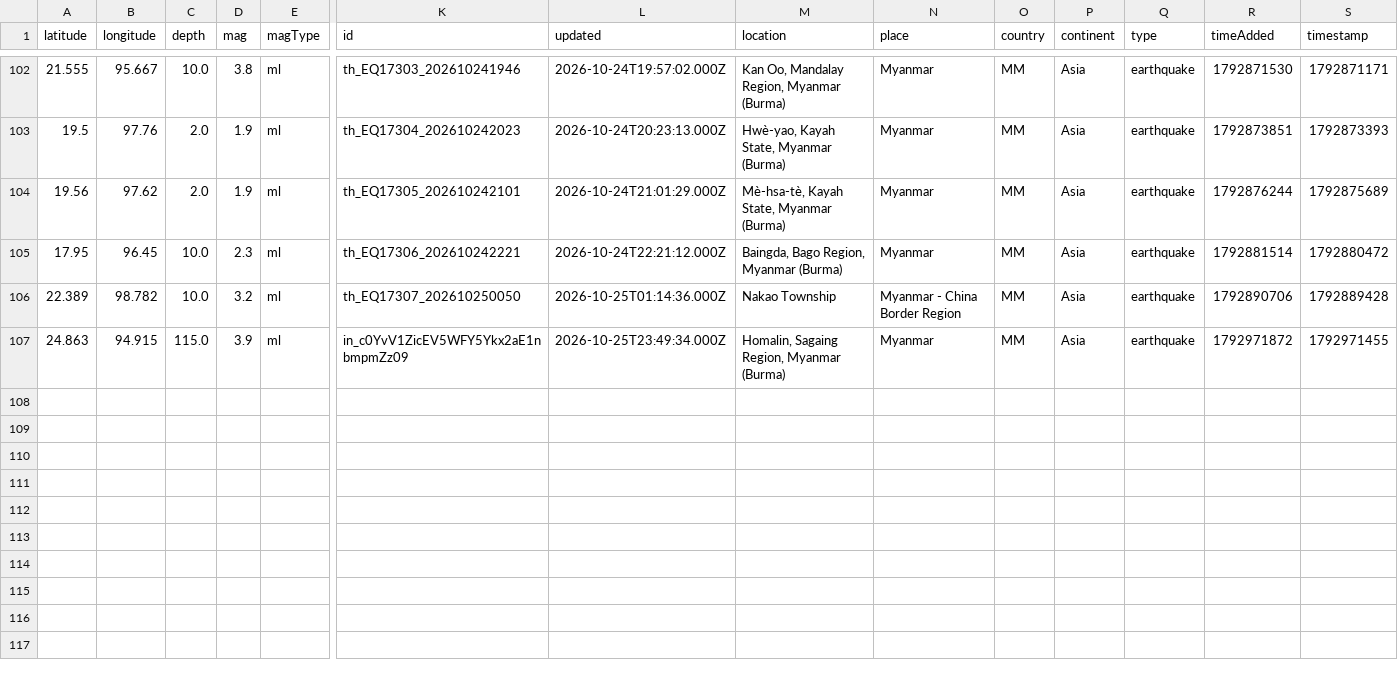
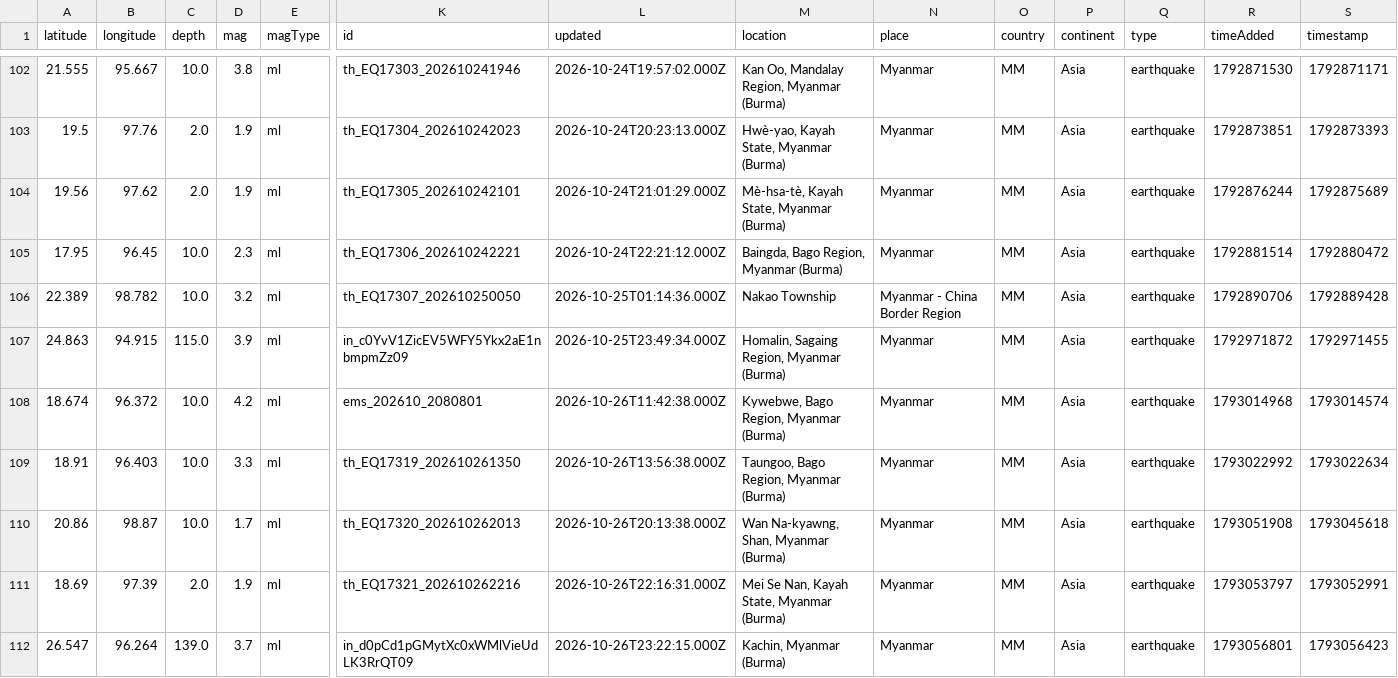
Before and after one commit to akzedevops/mmeqopendata, a CSV file: quake_exports/csv/monthly/earthquakes_2026_10.csv, drawn as a sheet; only a part is shown, gaps mark what is left out; rows hold the shown columns only; the diff names each change by its address in the sheet, - before the commit and + after, or states it on an @@ line.

```diff
--- a/quake_exports/csv/monthly/earthquakes_2026_10.csv
+++ b/quake_exports/csv/monthly/earthquakes_2026_10.csv
+row 108: 18.674 | 96.372 | 10.0 | 4.2 | ml | ems_202610_2080801 | 2026-10-26T11:42:38.000Z | Kywebwe, Bago Region, Myanmar (Burma) | Myanmar | MM | Asia | earthquake | 1793014968 | 1793014574
+row 109: 18.91 | 96.403 | 10.0 | 3.3 | ml | th_EQ17319_202610261350 | 2026-10-26T13:56:38.000Z | Taungoo, Bago Region, Myanmar (Burma) | Myanmar | MM | Asia | earthquake | 1793022992 | 1793022634
+row 110: 20.86 | 98.87 | 10.0 | 1.7 | ml | th_EQ17320_202610262013 | 2026-10-26T20:13:38.000Z | Wan Na-kyawng, Shan, Myanmar (Burma) | Myanmar | MM | Asia | earthquake | 1793051908 | 1793045618
+row 111: 18.69 | 97.39 | 2.0 | 1.9 | ml | th_EQ17321_202610262216 | 2026-10-26T22:16:31.000Z | Mei Se Nan, Kayah State, Myanmar (Burma) | Myanmar | MM | Asia | earthquake | 1793053797 | 1793052991
+row 112: 26.547 | 96.264 | 139.0 | 3.7 | ml | in_d0pCd1pGMytXc0xWMlVieUdLK3RrQT09 | 2026-10-26T23:22:15.000Z | Kachin, Myanmar (Burma) | Myanmar | MM | Asia | earthquake | 1793056801 | 1793056423
```
Also changed, not shown: quake_exports/csv/yearly/earthquakes_2026.csv, 4 other files.
